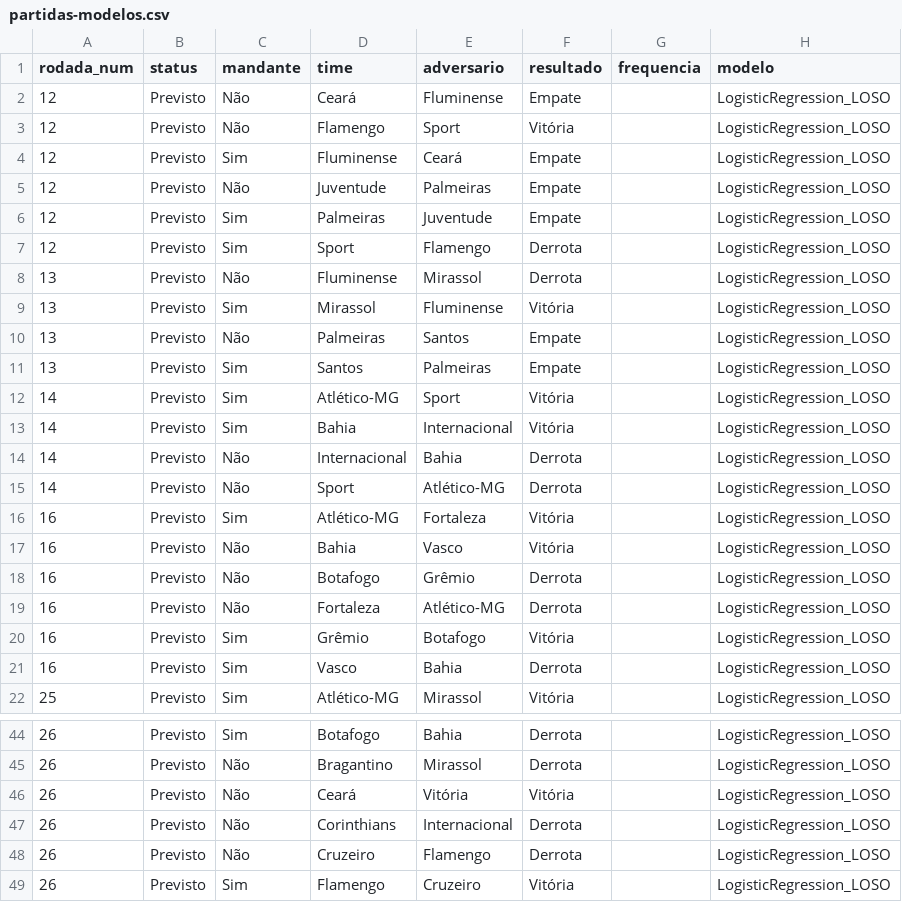
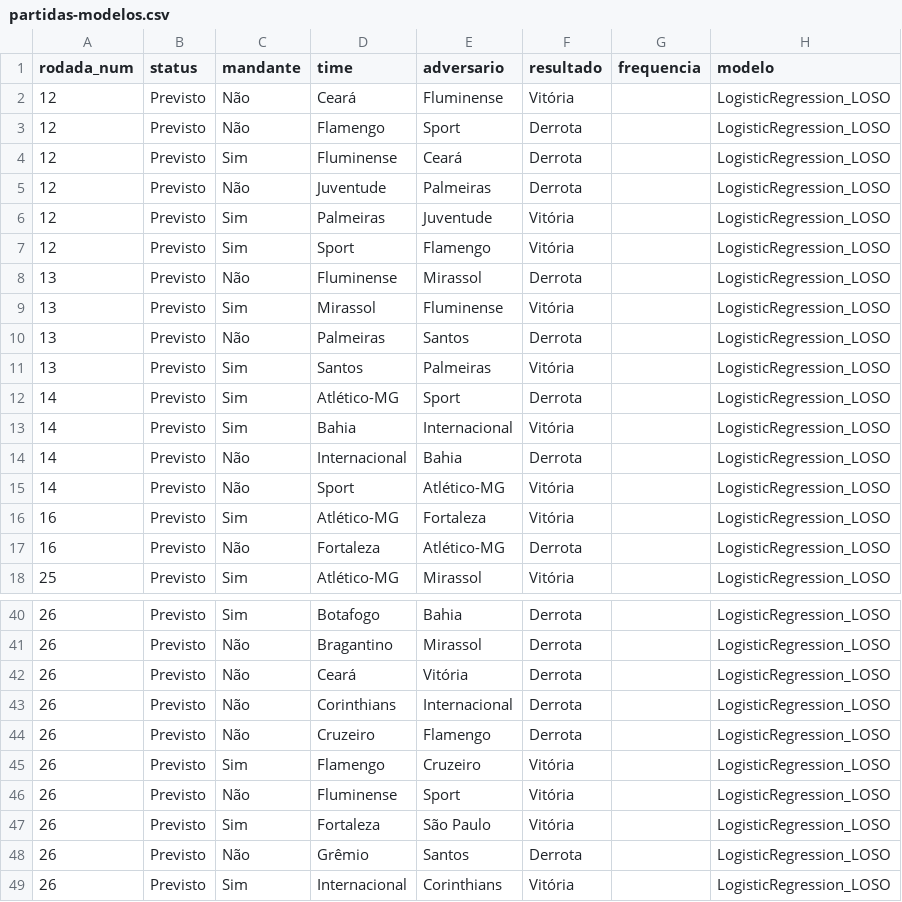
Before and after one commit to betoschneider/brasileirao, a CSV file: app/partidas-modelos.csv, drawn as a sheet; only a part is shown, gaps mark what is left out; the shorter side is filled out with more unchanged rows; the diff covers the shown part only.

```diff
--- a/app/partidas-modelos.csv
+++ b/app/partidas-modelos.csv
@@ -1,22 +1,18 @@
 rodada_num,status,mandante,time,adversario,resultado,frequencia,modelo
-12,Previsto,Não,Ceará,Fluminense,Empate,,LogisticRegression_LOSO
-12,Previsto,Não,Flamengo,Sport,Vitória,,LogisticRegression_LOSO
-12,Previsto,Sim,Fluminense,Ceará,Empate,,LogisticRegression_LOSO
-12,Previsto,Não,Juventude,Palmeiras,Empate,,LogisticRegression_LOSO
-12,Previsto,Sim,Palmeiras,Juventude,Empate,,LogisticRegression_LOSO
-12,Previsto,Sim,Sport,Flamengo,Derrota,,LogisticRegression_LOSO
+12,Previsto,Não,Ceará,Fluminense,Vitória,,LogisticRegression_LOSO
+12,Previsto,Não,Flamengo,Sport,Derrota,,LogisticRegression_LOSO
+12,Previsto,Sim,Fluminense,Ceará,Derrota,,LogisticRegression_LOSO
+12,Previsto,Não,Juventude,Palmeiras,Derrota,,LogisticRegression_LOSO
+12,Previsto,Sim,Palmeiras,Juventude,Vitória,,LogisticRegression_LOSO
+12,Previsto,Sim,Sport,Flamengo,Vitória,,LogisticRegression_LOSO
 13,Previsto,Não,Fluminense,Mirassol,Derrota,,LogisticRegression_LOSO
 13,Previsto,Sim,Mirassol,Fluminense,Vitória,,LogisticRegression_LOSO
-13,Previsto,Não,Palmeiras,Santos,Empate,,LogisticRegression_LOSO
-13,Previsto,Sim,Santos,Palmeiras,Empate,,LogisticRegression_LOSO
-14,Previsto,Sim,Atlético-MG,Sport,Vitória,,LogisticRegression_LOSO
+13,Previsto,Não,Palmeiras,Santos,Derrota,,LogisticRegression_LOSO
+13,Previsto,Sim,Santos,Palmeiras,Vitória,,LogisticRegression_LOSO
+14,Previsto,Sim,Atlético-MG,Sport,Derrota,,LogisticRegression_LOSO
 14,Previsto,Sim,Bahia,Internacional,Vitória,,LogisticRegression_LOSO
 14,Previsto,Não,Internacional,Bahia,Derrota,,LogisticRegression_LOSO
-14,Previsto,Não,Sport,Atlético-MG,Derrota,,LogisticRegression_LOSO
+14,Previsto,Não,Sport,Atlético-MG,Vitória,,LogisticRegression_LOSO
 16,Previsto,Sim,Atlético-MG,Fortaleza,Vitória,,LogisticRegression_LOSO
-16,Previsto,Não,Bahia,Vasco,Vitória,,LogisticRegression_LOSO
-16,Previsto,Não,Botafogo,Grêmio,Derrota,,LogisticRegression_LOSO
 16,Previsto,Não,Fortaleza,Atlético-MG,Derrota,,LogisticRegression_LOSO
-16,Previsto,Sim,Grêmio,Botafogo,Vitória,,LogisticRegression_LOSO
-16,Previsto,Sim,Vasco,Bahia,Derrota,,LogisticRegression_LOSO
 25,Previsto,Sim,Atlético-MG,Mirassol,Vitória,,LogisticRegression_LOSO
@@ -45,3 +41,3 @@ rodada_num,status,mandante,time,adversario,resultado,frequencia,modelo
 26,Previsto,Não,Bragantino,Mirassol,Derrota,,LogisticRegression_LOSO
-26,Previsto,Não,Ceará,Vitória,Vitória,,LogisticRegression_LOSO
+26,Previsto,Não,Ceará,Vitória,Derrota,,LogisticRegression_LOSO
 26,Previsto,Não,Corinthians,Internacional,Derrota,,LogisticRegression_LOSO
```
Also changed, not shown: 3 edited cells elsewhere in this file, app/tabela-evolucao-modelos.csv, 1 other file.
